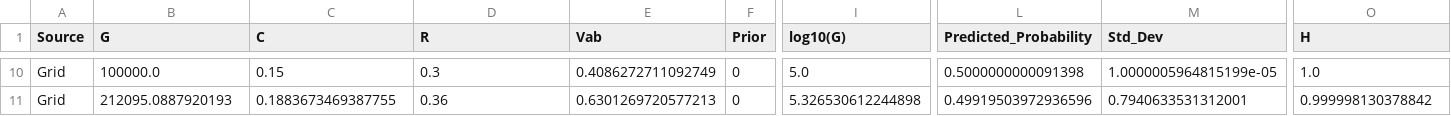
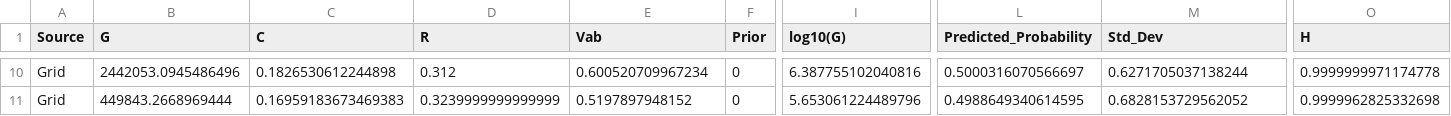
Before and after one commit to juanesfco/tamubo, a CSV file: ALProject/Data/grid_df_candidates_top_iteration_2_3labels.csv, drawn as a sheet; only a part is shown, gaps mark what is left out; the diff covers the shown part only; the diff names each change by its address in the sheet, - before the commit and + after, or states it on an @@ line.

```diff
--- a/ALProject/Data/grid_df_candidates_top_iteration_2_3labels.csv
+++ b/ALProject/Data/grid_df_candidates_top_iteration_2_3labels.csv
-B10 (G): 100000.0
+B10 (G): 2442053.0945486496
-C10 (C): 0.15
+C10 (C): 0.1826530612244898
-D10 (R): 0.3
+D10 (R): 0.312
-E10 (Vab): 0.4086272711092749
+E10 (Vab): 0.600520709967234
-I10 (log10(G)): 5.0
+I10 (log10(G)): 6.387755102040816
-L10 (Predicted_Probability): 0.5000000000091398
+L10 (Predicted_Probability): 0.5000316070566697
-M10 (Std_Dev): 1.0000005964815199e-05
+M10 (Std_Dev): 0.6271705037138244
-O10 (H): 1.0
+O10 (H): 0.9999999971174778
-B11 (G): 212095.0887920193
+B11 (G): 449843.2668969444
-C11 (C): 0.1883673469387755
+C11 (C): 0.16959183673469383
-D11 (R): 0.36
+D11 (R): 0.3239999999999999
-E11 (Vab): 0.6301269720577213
+E11 (Vab): 0.5197897948152
-I11 (log10(G)): 5.326530612244898
+I11 (log10(G)): 5.653061224489796
-L11 (Predicted_Probability): 0.49919503972936596
+L11 (Predicted_Probability): 0.4988649340614595
-M11 (Std_Dev): 0.7940633531312001
+M11 (Std_Dev): 0.6828153729562052
-O11 (H): 0.999998130378842
+O11 (H): 0.9999962825332698
```
Also changed, not shown: 61 edited cells elsewhere in this file, ALProject/Data/grid_df_candidates_medoids_iteration_2_3labels.csv, ALProject/Data/train_df_iteration_2_3labels.csv, 6 other files.
